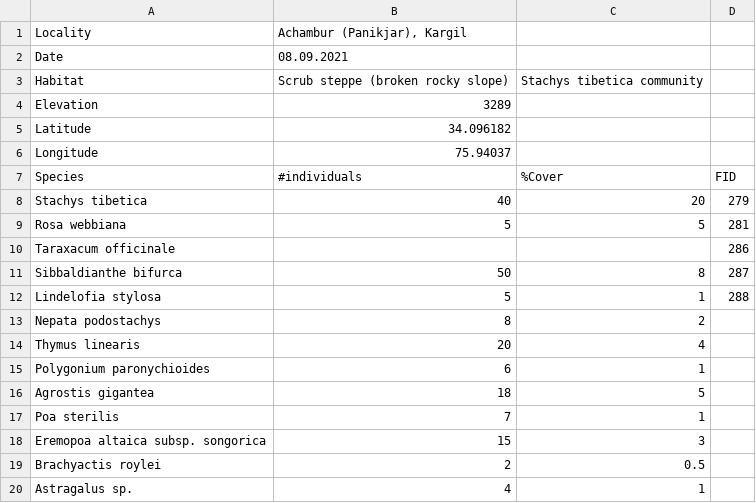
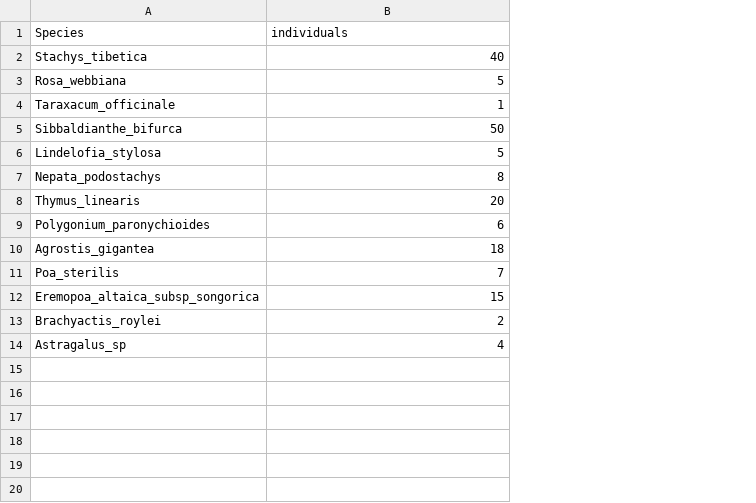
Before and after one commit to farazalam030/csvMerger_aimon, a CSV file: FIDs_Rechecks/FID_279.csv, drawn as a sheet; removed rows and columns are numbered as before the commit, all else as after; the diff names each change by its address in the sheet, - before the commit and + after, or states it on an @@ line.

```diff
--- a/FIDs_Rechecks/FID_279.csv
+++ b/FIDs_Rechecks/FID_279.csv
-column A (Locality), rows 8-20: Stachys tibetica | Rosa webbiana | Taraxacum officinale | Sibbaldianthe bifurca | Lindelofia stylosa | Nepata podostachys | Thymus linearis | Polygonium paronychioides | Agrostis gigantea | Poa sterilis | Eremopoa altaica subsp. songorica | Brachyactis roylei | Astragalus sp.
+column A (Species), rows 2-14: Stachys_tibetica | Rosa_webbiana | Taraxacum_officinale | Sibbaldianthe_bifurca | Lindelofia_stylosa | Nepata_podostachys | Thymus_linearis | Polygonium_paronychioides | Agrostis_gigantea | Poa_sterilis | Eremopoa_altaica_subsp_songorica | Brachyactis_roylei | Astragalus_sp
-column C, rows 8-20: 20 | 5 |  | 8 | 1 | 2 | 4 | 1 | 5 | 1 | 3 | 0.5 | 1
-column D, rows 8-12: 279 | 281 | 286 | 287 | 288
-B1: Achambur (Panikjar), Kargil
+B1: individuals
-row 2: Date | 08.09.2021
-row 3: Habitat | Scrub steppe (broken rocky slope) | Stachys tibetica community
-row 4: Elevation | 3289
-row 5: Latitude | 34.096182
-row 6: Longitude | 75.94037
-row 7: Species | #individuals | %Cover | FID
-B4 (individuals): (empty)
+B4 (individuals): 1
```
Also changed, not shown: FIDs_Rechecks/FID_333.csv, FIDs_Rechecks/FID_350.csv, 40 other files.
